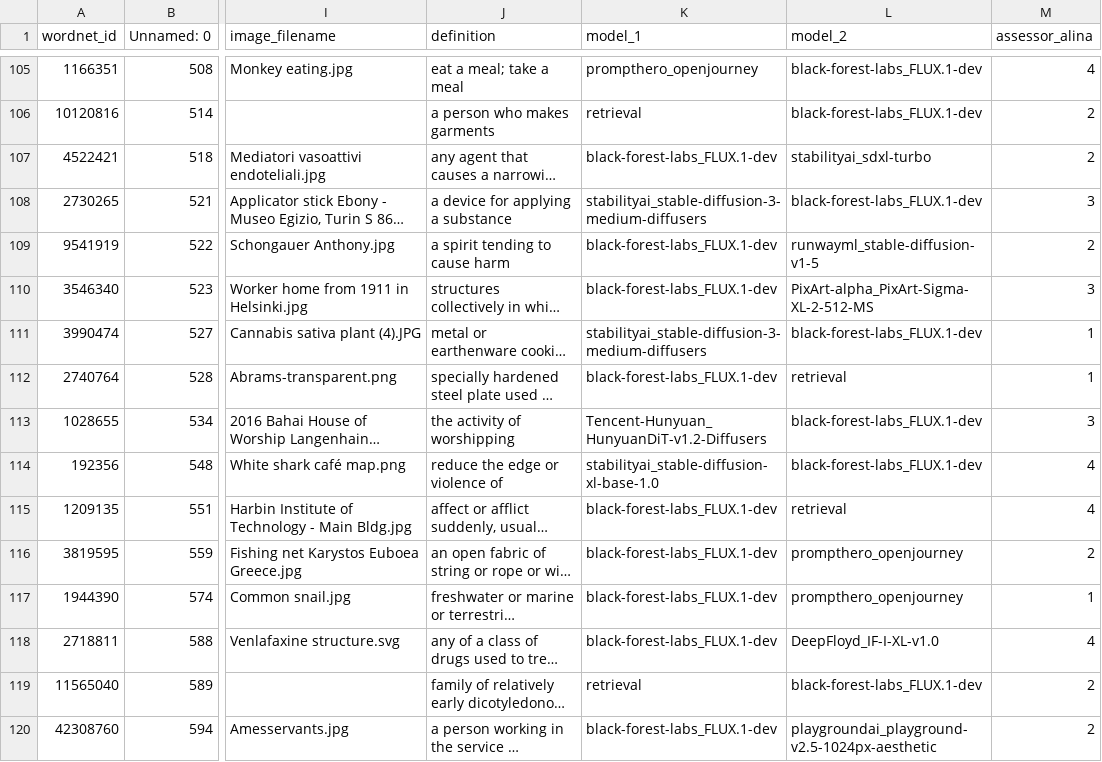
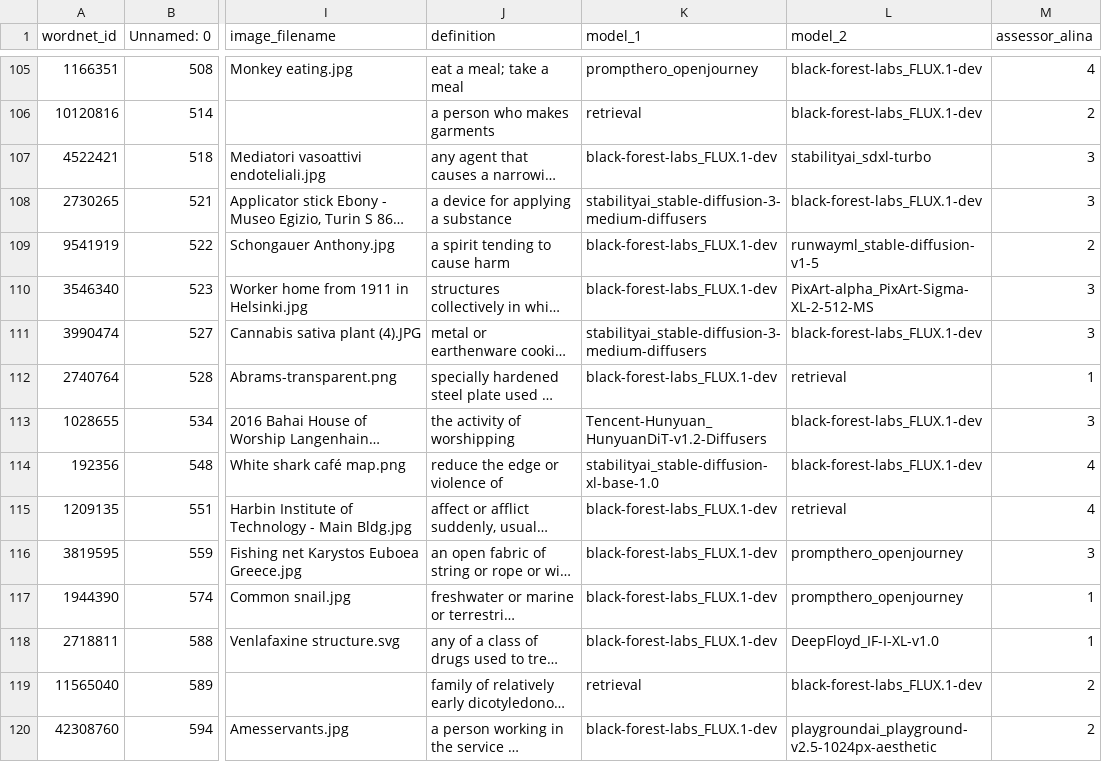
Before and after one commit to VityaVitalich/TaxoGen, a CSV file: data/alina_flux_def_output.csv, drawn as a sheet; only a part is shown, gaps mark what is left out; long unchanged cells end in …; the diff covers the shown part only; the diff names each change by its address in the sheet, - before the commit and + after, or states it on an @@ line.

```diff
--- a/data/alina_flux_def_output.csv
+++ b/data/alina_flux_def_output.csv
-M107 (assessor_alina): 2
+M107 (assessor_alina): 3
-M111 (assessor_alina): 1
+M111 (assessor_alina): 3
-M116 (assessor_alina): 2
+M116 (assessor_alina): 3
-M118 (assessor_alina): 4
+M118 (assessor_alina): 1
```
Also changed, not shown: 66 edited cells elsewhere in this file.
